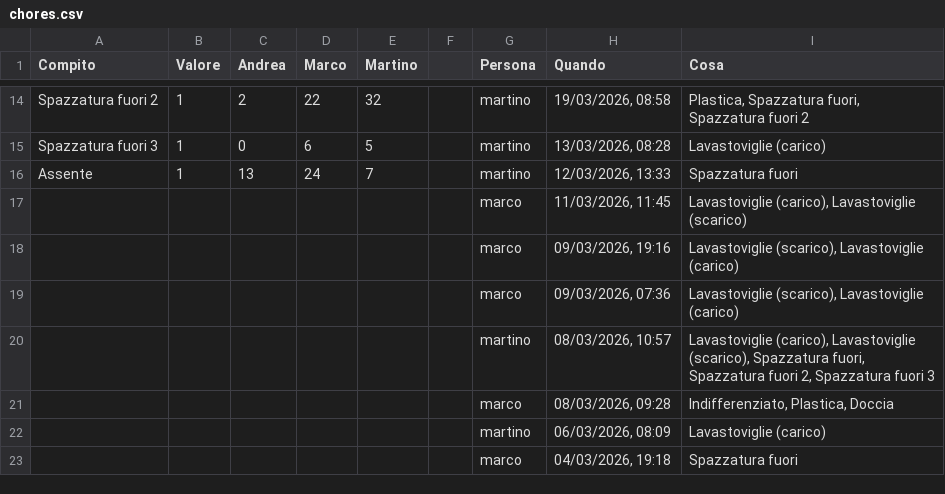
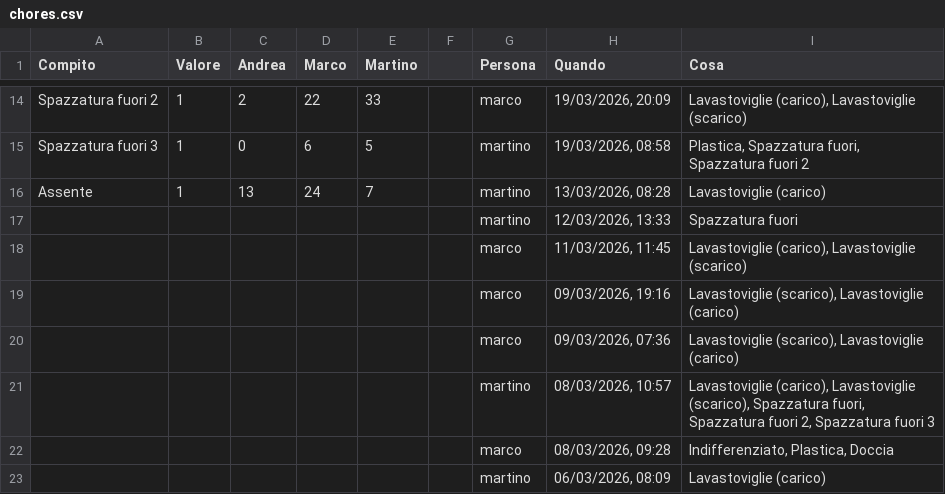
Before and after one commit to BertrandPouget/litpii, a CSV file: data/chores.csv, drawn as a sheet; only a part is shown, gaps mark what is left out; the shorter side is filled out with more unchanged rows; the diff covers the shown part only; the diff names each change by its address in the sheet, - before the commit and + after, or states it on an @@ line.

Commit message:
Update chores for martino

```diff
--- a/data/chores.csv
+++ b/data/chores.csv
-E14 (Martino): 32
+E14 (Martino): 33
-G14 (Persona): martino
+G14 (Persona): marco
-H14 (Quando): 19/03/2026, 08:58
+H14 (Quando): 19/03/2026, 20:09
-I14 (Cosa): Plastica, Spazzatura fuori, Spazzatura fuori 2
+I14 (Cosa): Lavastoviglie (carico), Lavastoviglie (scarico)
-H15 (Quando): 13/03/2026, 08:28
+H15 (Quando): 19/03/2026, 08:58
-I15 (Cosa): Lavastoviglie (carico)
+I15 (Cosa): Plastica, Spazzatura fuori, Spazzatura fuori 2
-H16 (Quando): 12/03/2026, 13:33
+H16 (Quando): 13/03/2026, 08:28
-I16 (Cosa): Spazzatura fuori
+I16 (Cosa): Lavastoviglie (carico)
+row 17:  |  |  |  |  |  | martino | 12/03/2026, 13:33 | Spazzatura fuori
```
Also changed, not shown: 31 edited cells elsewhere in this file.
